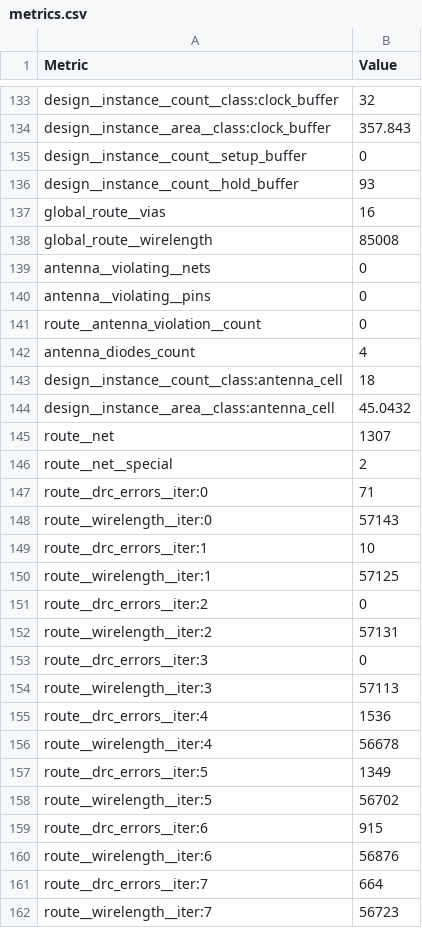
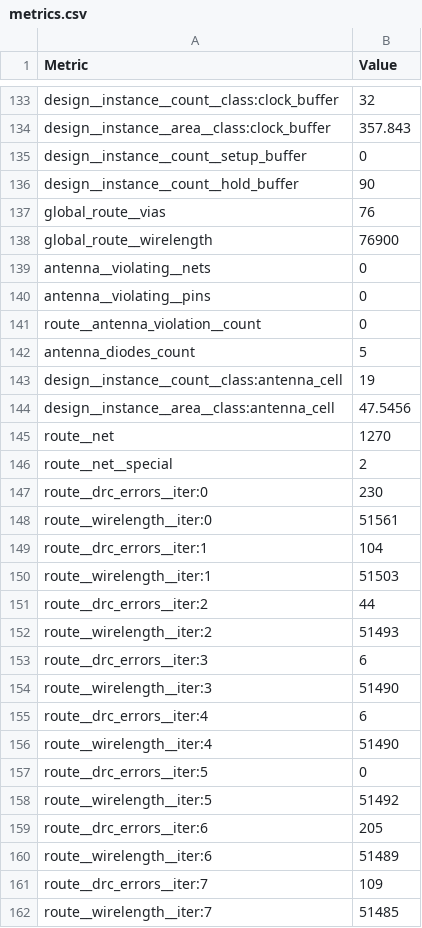
Before and after one commit to TinyTapeout/tinytapeout-sky-26e, a CSV file: projects/tt_um_2048/stats/metrics.csv, drawn as a sheet; only a part is shown, gaps mark what is left out; the diff covers the shown part only.

Commit message:
feat: update project tt_um_2048 from AyushVerma17/TTO-Hardware-Accelerated-2048-VGA-Game
Commit: 5e78ec333607fb7baf6dd02c1f913065042ac79c
Workflow: https://github.com/AyushVerma17/TTO-Hardware-Accelerated-2048-VGA-Game/actions/runs/45419027193

```diff
--- a/projects/tt_um_2048/stats/metrics.csv
+++ b/projects/tt_um_2048/stats/metrics.csv
@@ -135,5 +135,5 @@ design__instance__area__class:clock_buffer,357.843
 design__instance__count__setup_buffer,0
-design__instance__count__hold_buffer,93
-global_route__vias,16
-global_route__wirelength,85008
+design__instance__count__hold_buffer,90
+global_route__vias,76
+global_route__wirelength,76900
 antenna__violating__nets,0
@@ -141,22 +141,22 @@ antenna__violating__pins,0
 route__antenna_violation__count,0
-antenna_diodes_count,4
-design__instance__count__class:antenna_cell,18
-design__instance__area__class:antenna_cell,45.0432
-route__net,1307
+antenna_diodes_count,5
+design__instance__count__class:antenna_cell,19
+design__instance__area__class:antenna_cell,47.5456
+route__net,1270
 route__net__special,2
-route__drc_errors__iter:0,71
-route__wirelength__iter:0,57143
-route__drc_errors__iter:1,10
-route__wirelength__iter:1,57125
-route__drc_errors__iter:2,0
-route__wirelength__iter:2,57131
-route__drc_errors__iter:3,0
-route__wirelength__iter:3,57113
-route__drc_errors__iter:4,1536
-route__wirelength__iter:4,56678
-route__drc_errors__iter:5,1349
-route__wirelength__iter:5,56702
-route__drc_errors__iter:6,915
-route__wirelength__iter:6,56876
-route__drc_errors__iter:7,664
-route__wirelength__iter:7,56723
+route__drc_errors__iter:0,230
+route__wirelength__iter:0,51561
+route__drc_errors__iter:1,104
+route__wirelength__iter:1,51503
+route__drc_errors__iter:2,44
+route__wirelength__iter:2,51493
+route__drc_errors__iter:3,6
+route__wirelength__iter:3,51490
+route__drc_errors__iter:4,6
+route__wirelength__iter:4,51490
+route__drc_errors__iter:5,0
+route__wirelength__iter:5,51492
+route__drc_errors__iter:6,205
+route__wirelength__iter:6,51489
+route__drc_errors__iter:7,109
+route__wirelength__iter:7,51485
```
Also changed, not shown: 30 removed rows and 113 edited cells elsewhere in this file, 5 other files.
